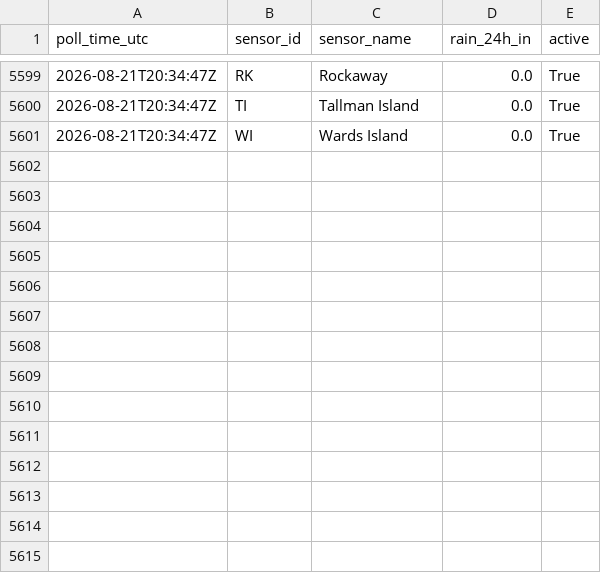
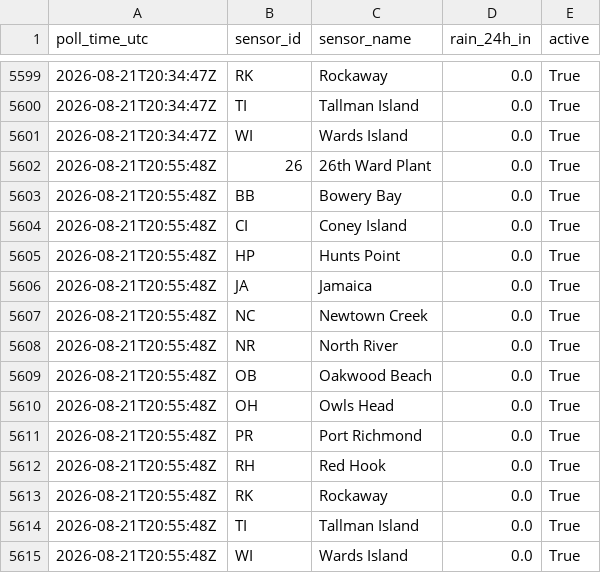
Before and after one commit to michaeledwardescobar/nycdep-waterbody-advisory, a CSV file: data/sensor_log_2026-08.csv, drawn as a sheet; only a part is shown, gaps mark what is left out; the diff names each change by its address in the sheet, - before the commit and + after, or states it on an @@ line.

```diff
--- a/data/sensor_log_2026-08.csv
+++ b/data/sensor_log_2026-08.csv
+row 5602: 2026-08-21T20:55:48Z | 26 | 26th Ward Plant | 0.0 | True
+row 5603: 2026-08-21T20:55:48Z | BB | Bowery Bay | 0.0 | True
+row 5604: 2026-08-21T20:55:48Z | CI | Coney Island | 0.0 | True
+row 5605: 2026-08-21T20:55:48Z | HP | Hunts Point | 0.0 | True
+row 5606: 2026-08-21T20:55:48Z | JA | Jamaica | 0.0 | True
+row 5607: 2026-08-21T20:55:48Z | NC | Newtown Creek | 0.0 | True
+row 5608: 2026-08-21T20:55:48Z | NR | North River | 0.0 | True
+row 5609: 2026-08-21T20:55:48Z | OB | Oakwood Beach | 0.0 | True
+row 5610: 2026-08-21T20:55:48Z | OH | Owls Head | 0.0 | True
+row 5611: 2026-08-21T20:55:48Z | PR | Port Richmond | 0.0 | True
+row 5612: 2026-08-21T20:55:48Z | RH | Red Hook | 0.0 | True
+row 5613: 2026-08-21T20:55:48Z | RK | Rockaway | 0.0 | True
+row 5614: 2026-08-21T20:55:48Z | TI | Tallman Island | 0.0 | True
+row 5615: 2026-08-21T20:55:48Z | WI | Wards Island | 0.0 | True
```
Also changed, not shown: 2 other files.
